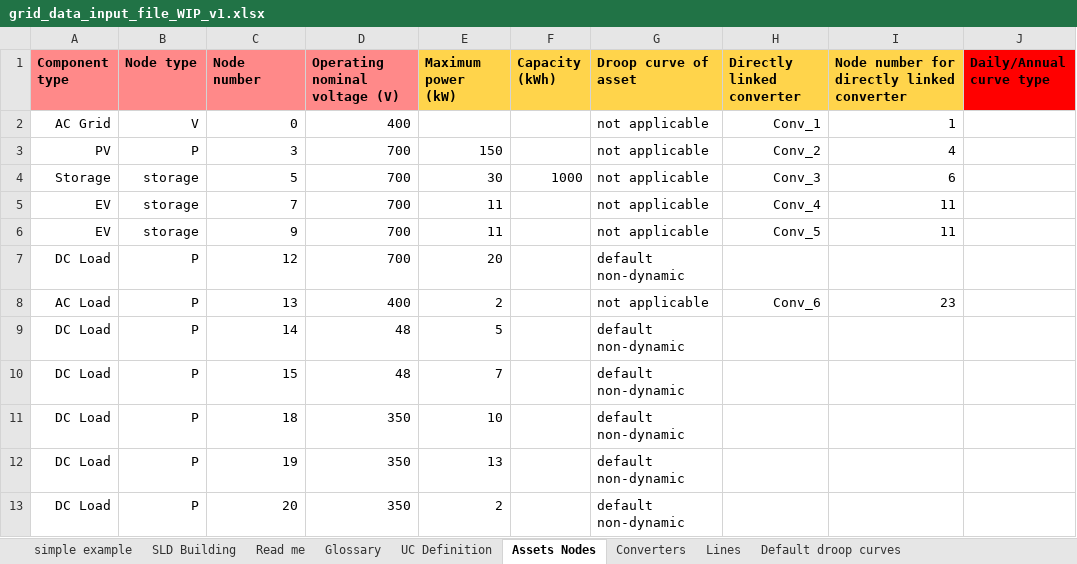
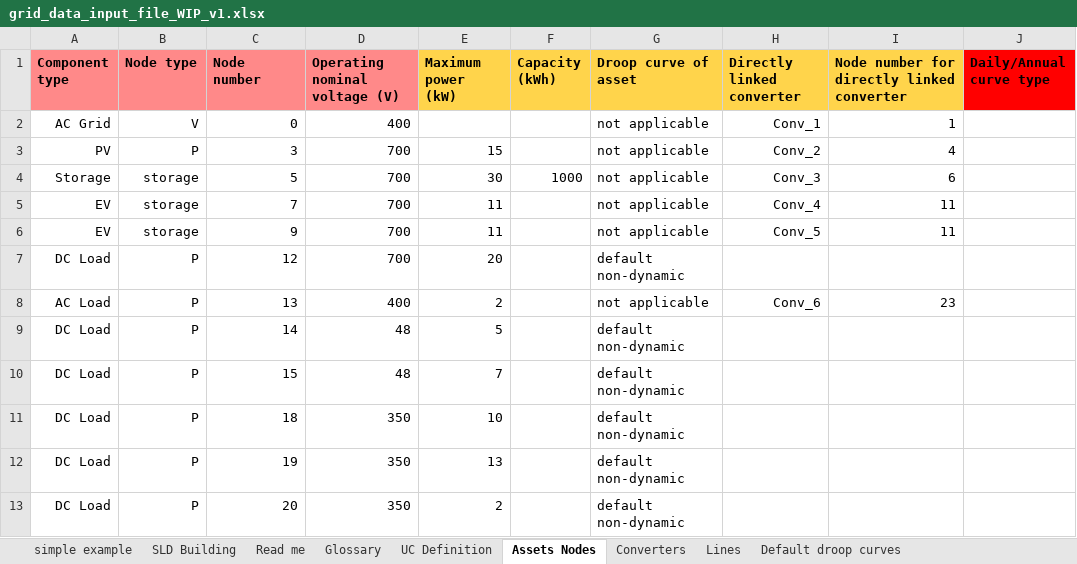
Before and after one commit to SHIFT2DC/dc_design_tool, an Excel workbook: grid_data_input_file_WIP_v1.xlsx, sheet Assets Nodes, drawn as a sheet; values as stored, in another font and other column widths than the file's, no borders; charts and pictures not drawn; the diff names each change by its address in the sheet, - before the commit and + after, or states it on an @@ line.

```diff
--- a/grid_data_input_file_WIP_v1.xlsx (sheet Assets Nodes)
+++ b/grid_data_input_file_WIP_v1.xlsx (sheet Assets Nodes)
-E3 (Maximum power (kW)): 150
+E3 (Maximum power (kW)): 15
```
Also changed, not shown: sheet Lines, sheet Default droop curves, charts or pictures, 4 other files.
